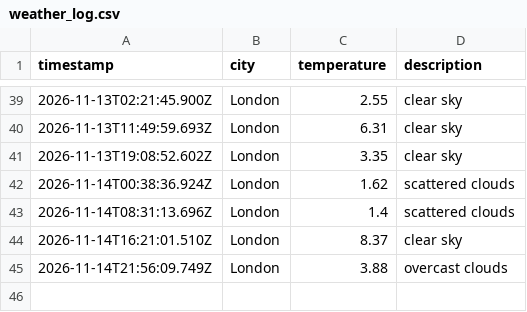
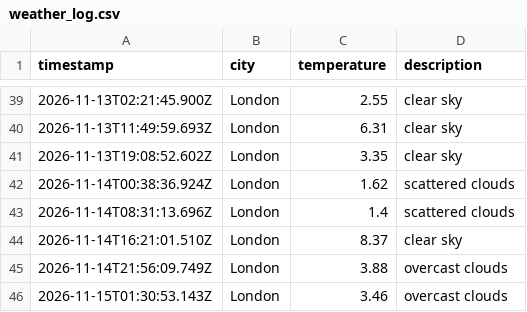
Before and after one commit to mlezard/weather_dataOps, a CSV file: data/weather_log.csv, drawn as a sheet; only a part is shown, gaps mark what is left out; the diff names each change by its address in the sheet, - before the commit and + after, or states it on an @@ line.

```diff
--- a/data/weather_log.csv
+++ b/data/weather_log.csv
+row 46: 2026-11-15T01:30:53.143Z | London | 3.46 | overcast clouds
```
Also changed, not shown: 1 other file.
